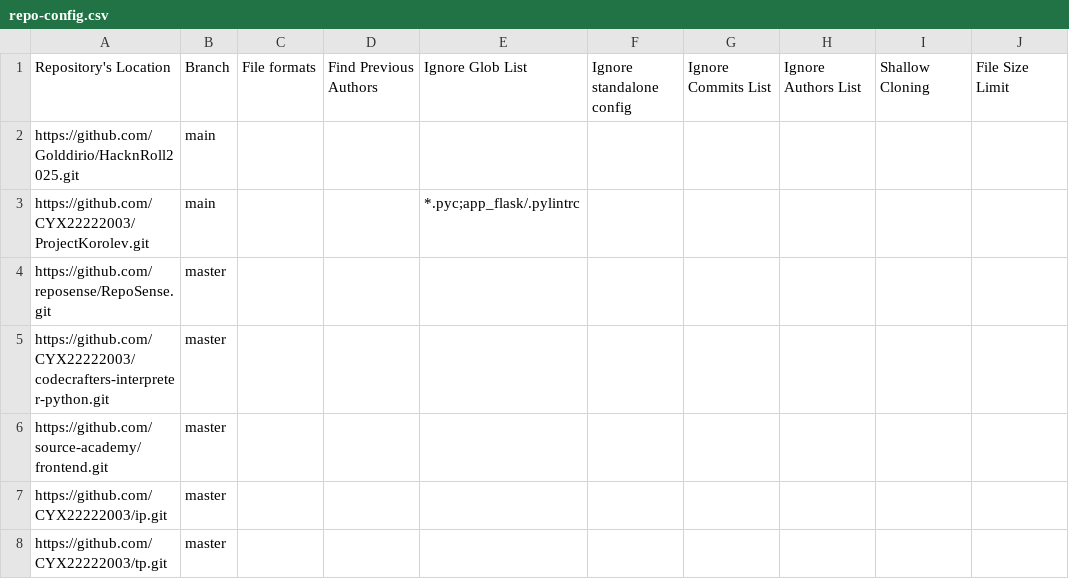
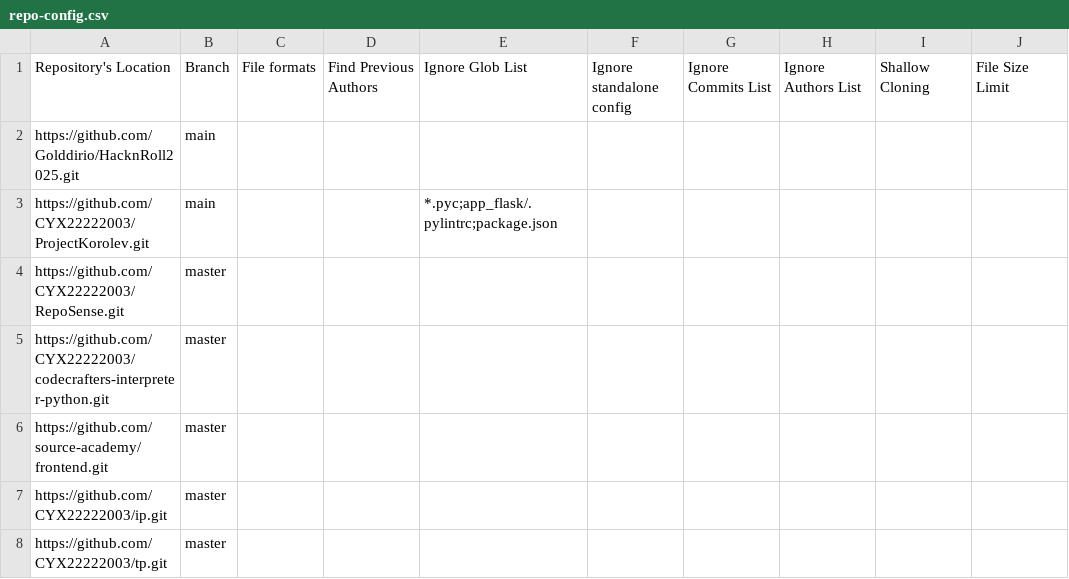
Before and after one commit to CYX22222003/RepoSense-user-experiment-cyx, a CSV file: config/repo-config.csv, drawn as a sheet; only a part is shown; the diff names each change by its address in the sheet, - before the commit and + after, or states it on an @@ line.

```diff
--- a/config/repo-config.csv
+++ b/config/repo-config.csv
-E3: *.pyc;app_flask/.pylintrc
+E3: *.pyc;app_flask/.pylintrc;package.json
-A4: https://github.com/reposense/RepoSense.git
+A4: https://github.com/CYX22222003/RepoSense.git
```
Also changed, not shown: config/author-config.csv.
